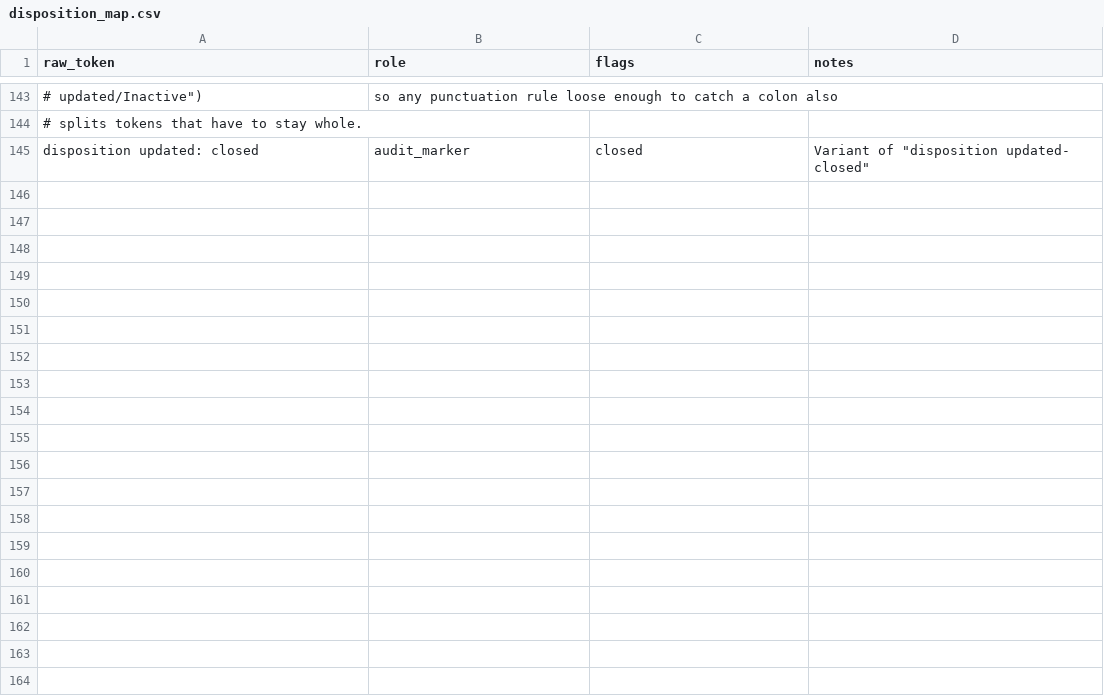
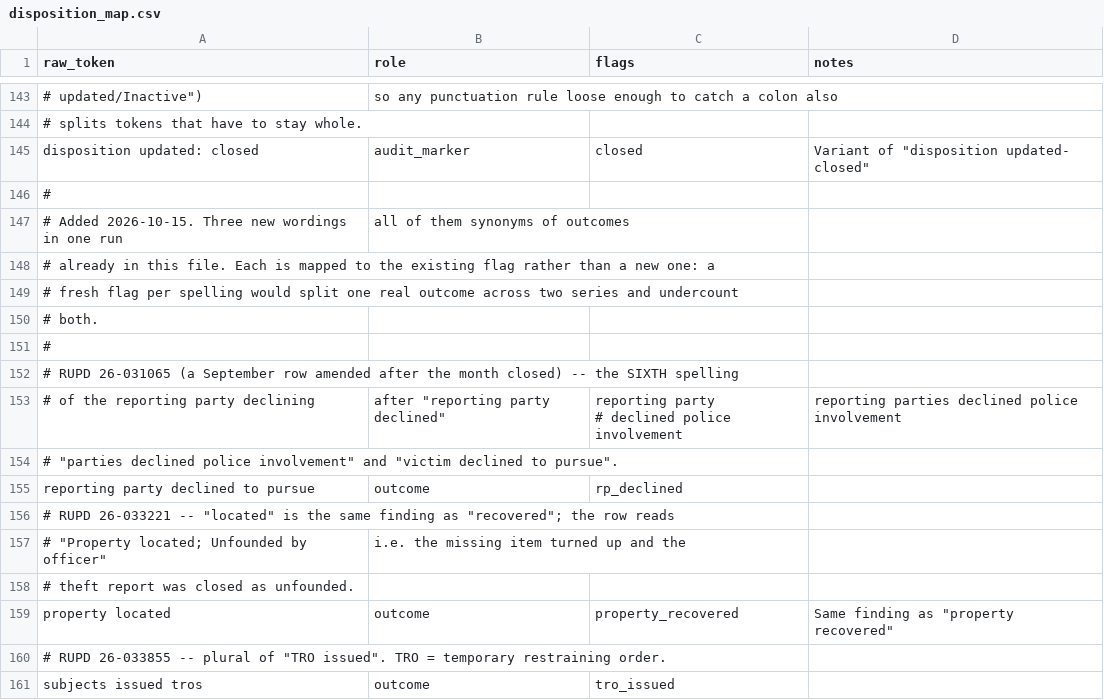
Before and after one commit to sstirling/rowan-clery, a CSV file: config/disposition_map.csv, drawn as a sheet; only a part is shown, gaps mark what is left out; ↵ is a line break in a cell; the diff names each change by its address in the sheet, - before the commit and + after, or states it on an @@ line.

Commit message:
Add disposition token

```diff
--- a/config/disposition_map.csv
+++ b/config/disposition_map.csv
+row 146: #
+row 147: # Added 2026-10-15. Three new wordings in one run | all of them synonyms of outcomes
+row 148: # already in this file. Each is mapped to the existing flag rather than a new one: a
+row 149: # fresh flag per spelling would split one real outcome across two series and undercount
+row 150: # both.
+row 151: #
+row 152: # RUPD 26-031065 (a September row amended after the month closed) -- the SIXTH spelling
+row 153: # of the reporting party declining | after "reporting party declined" | reporting party ↵ # declined police involvement | reporting parties declined police involvement
+row 154: # "parties declined police involvement" and "victim declined to pursue".
+row 155: reporting party declined to pursue | outcome | rp_declined
+row 156: # RUPD 26-033221 -- "located" is the same finding as "recovered"; the row reads
+row 157: # "Property located; Unfounded by officer" | i.e. the missing item turned up and the
+row 158: # theft report was closed as unfounded.
+row 159: property located | outcome | property_recovered | Same finding as "property recovered"
+row 160: # RUPD 26-033855 -- plural of "TRO issued". TRO = temporary restraining order.
+row 161: subjects issued tros | outcome | tro_issued
```
Also changed, not shown: config/category_map.csv, 7 other files.
